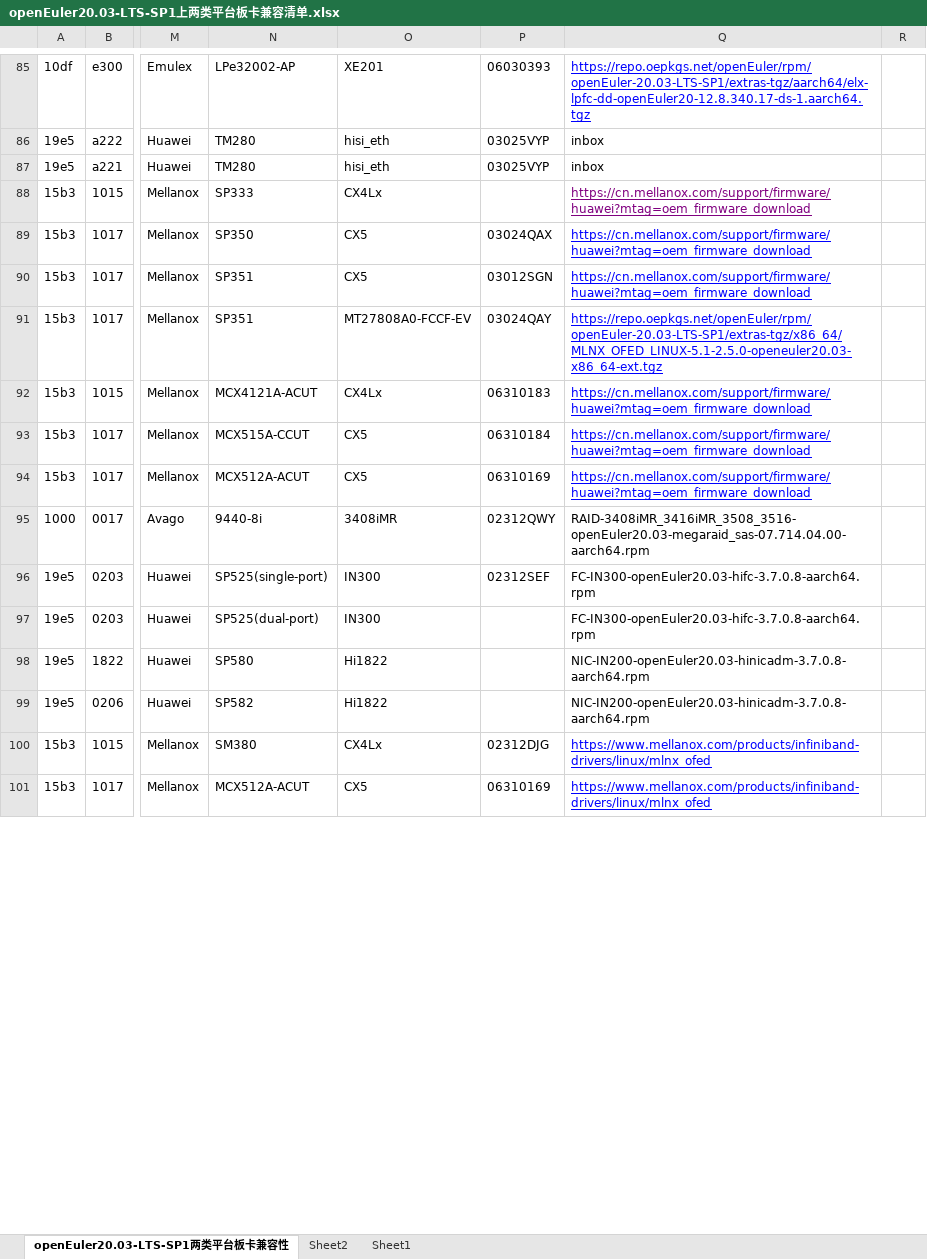
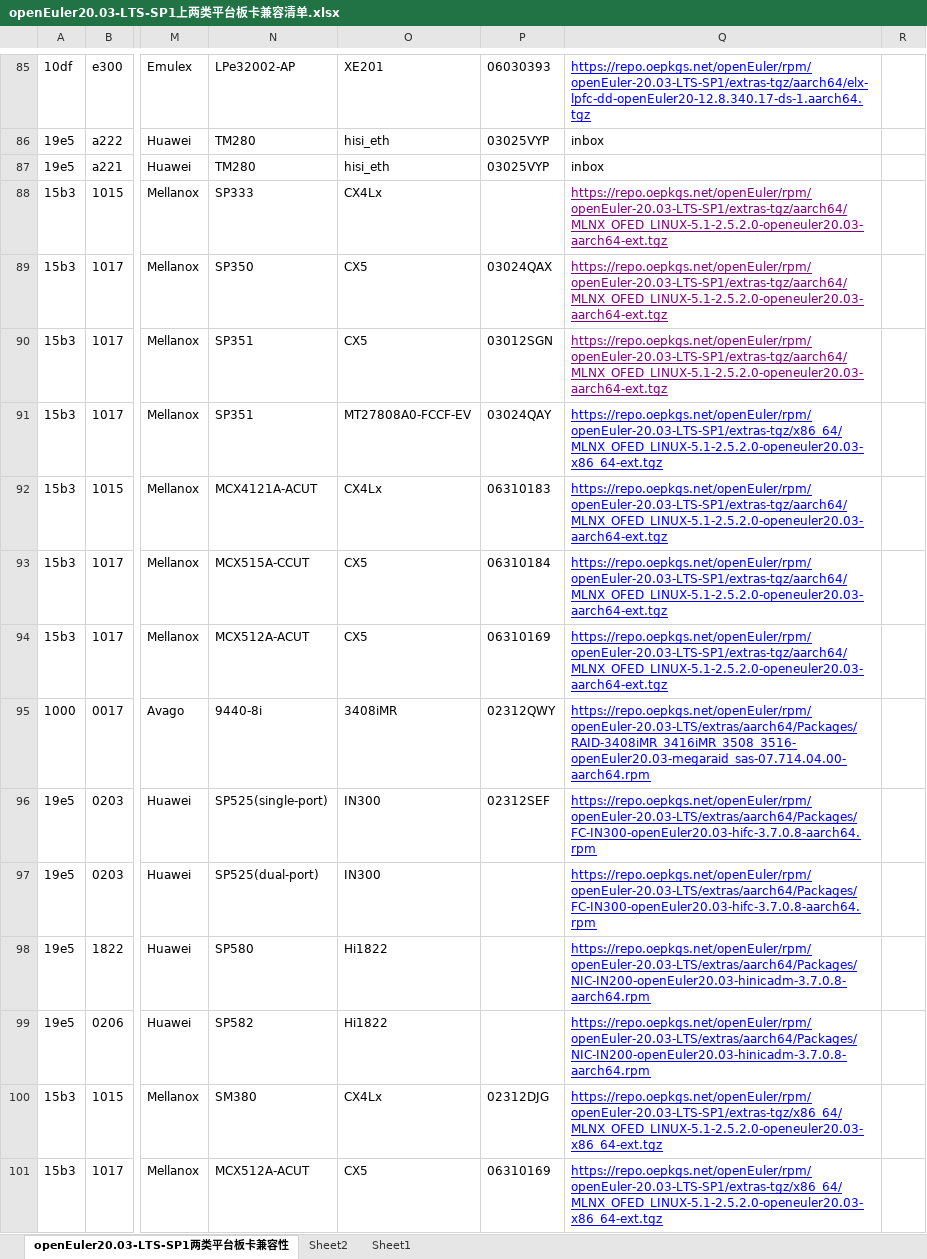
Before and after one commit to openeuler-mirror/website-v2, an Excel workbook: data/compatibility/openEuler20.03-LTS-SP1上两类平台板卡兼容清单.xlsx, sheet openEuler20.03-LTS-SP1两类平台板卡兼容性, drawn as a sheet; only a part is shown, gaps mark what is left out; values as stored, in another font and other column widths than the file's, no borders; the diff covers the shown part only; the diff names each change by its address in the sheet, - before the commit and + after, or states it on an @@ line.

```diff
--- a/data/compatibility/openEuler20.03-LTS-SP1上两类平台板卡兼容清单.xlsx (sheet openEuler20.03-LTS-SP1两类平台板卡兼容性)
+++ b/data/compatibility/openEuler20.03-LTS-SP1上两类平台板卡兼容清单.xlsx (sheet openEuler20.03-LTS-SP1两类平台板卡兼容性)
-Q88:Q90: https://cn.mellanox.com/support/firmware/huawei?mtag=oem_firmware_download
+Q88:Q90: https://repo.oepkgs.net/openEuler/rpm/openEuler-20.03-LTS-SP1/extras-tgz/aarch64/MLNX_OFED_LINUX-5.1-2.5.2.0-openeuler20.03-aarch64-ext.tgz
-Q89:Q90 text colour: #0000FF
+Q89:Q90 text colour: #800080
-Q91: https://repo.oepkgs.net/openEuler/rpm/openEuler-20.03-LTS-SP1/extras-tgz/x86_64/MLNX_OFED_LINUX-5.1-2.5.0-openeuler20.03-x86_64-ext.tgz
+Q91: https://repo.oepkgs.net/openEuler/rpm/openEuler-20.03-LTS-SP1/extras-tgz/x86_64/MLNX_OFED_LINUX-5.1-2.5.2.0-openeuler20.03-x86_64-ext.tgz
-Q92:Q94: https://cn.mellanox.com/support/firmware/huawei?mtag=oem_firmware_download
+Q92:Q94: https://repo.oepkgs.net/openEuler/rpm/openEuler-20.03-LTS-SP1/extras-tgz/aarch64/MLNX_OFED_LINUX-5.1-2.5.2.0-openeuler20.03-aarch64-ext.tgz
-Q95: RAID-3408iMR_3416iMR_3508_3516-openEuler20.03-megaraid_sas-07.714.04.00-aarch64.rpm
+Q95: https://repo.oepkgs.net/openEuler/rpm/openEuler-20.03-LTS/extras/aarch64/Packages/RAID-3408iMR_3416iMR_3508_3516-openEuler20.03-megaraid_sas-07.714.04.00-aarch64.rpm
@@ Q95:Q99 underline: off → on, text colour: black → #0000FF @@
-Q96:Q97: FC-IN300-openEuler20.03-hifc-3.7.0.8-aarch64.rpm
+Q96:Q97: https://repo.oepkgs.net/openEuler/rpm/openEuler-20.03-LTS/extras/aarch64/Packages/FC-IN300-openEuler20.03-hifc-3.7.0.8-aarch64.rpm
-Q98:Q99: NIC-IN200-openEuler20.03-hinicadm-3.7.0.8-aarch64.rpm
+Q98:Q99: https://repo.oepkgs.net/openEuler/rpm/openEuler-20.03-LTS/extras/aarch64/Packages/NIC-IN200-openEuler20.03-hinicadm-3.7.0.8-aarch64.rpm
-Q100:Q101: https://www.mellanox.com/products/infiniband-drivers/linux/mlnx_ofed
+Q100:Q101: https://repo.oepkgs.net/openEuler/rpm/openEuler-20.03-LTS-SP1/extras-tgz/x86_64/MLNX_OFED_LINUX-5.1-2.5.2.0-openeuler20.03-x86_64-ext.tgz
```
Also changed, not shown: 5 added rows, 52 edited cells and cell formats elsewhere in this sheet, 2 other files.
